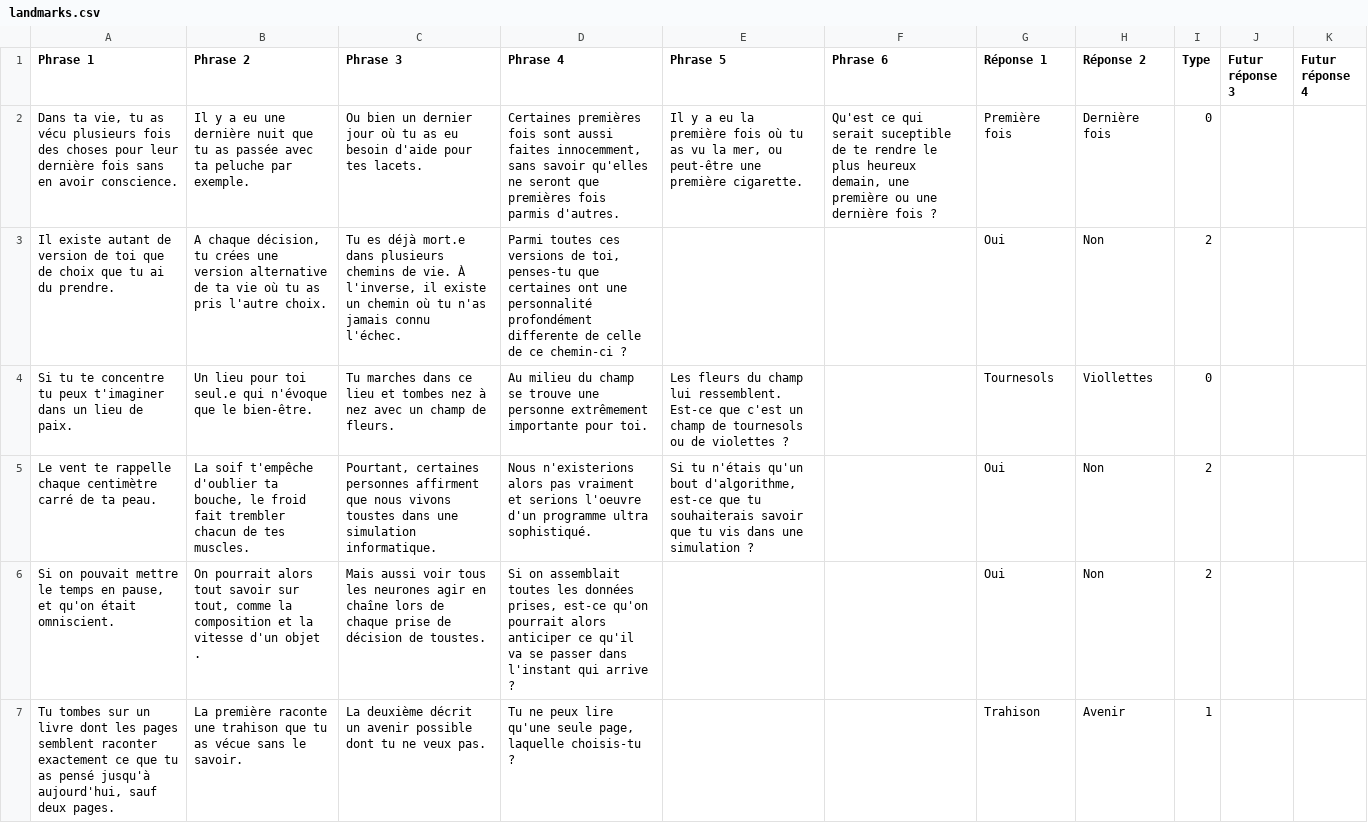
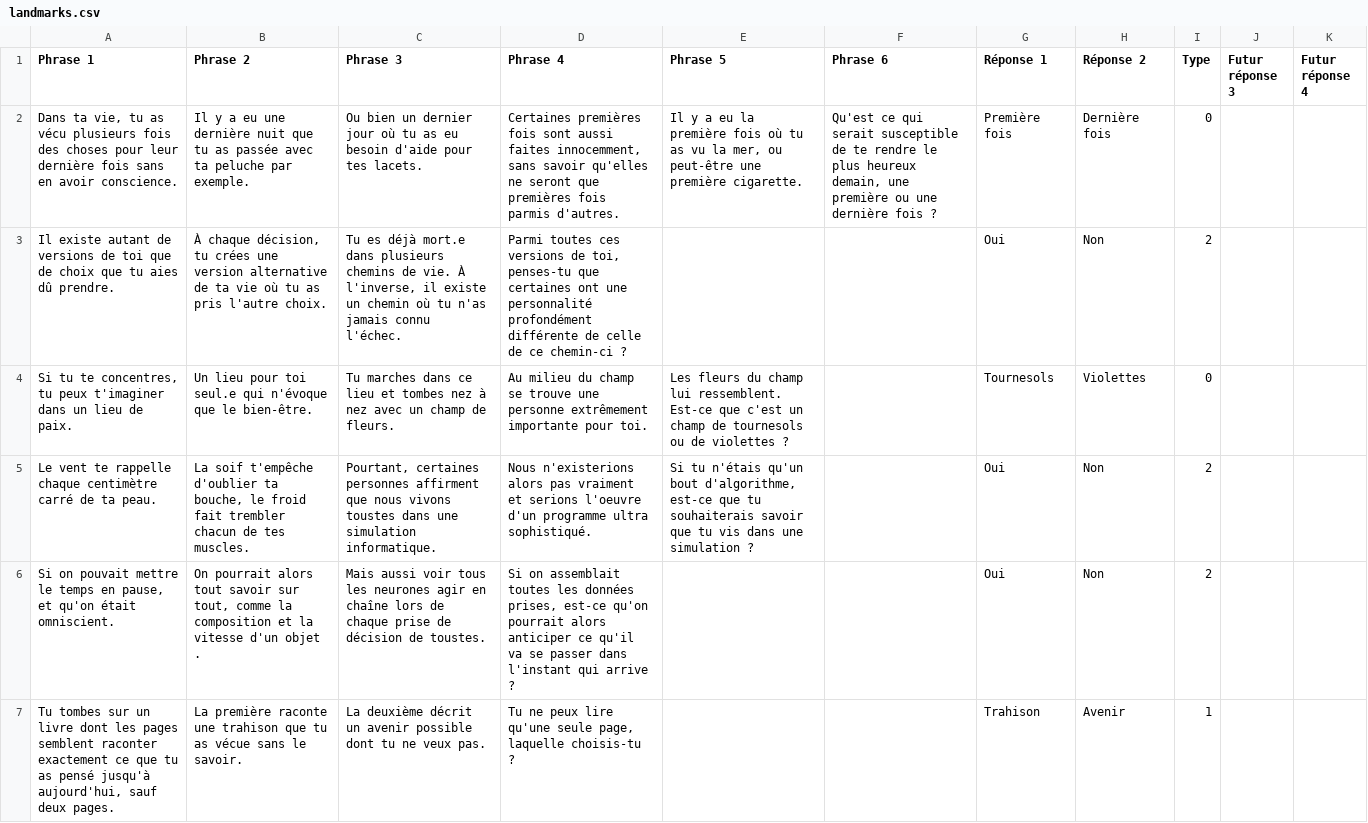
Before and after one commit to Proutymat/Baki, a CSV file: Assets/Resources/landmarks.csv, drawn as a sheet; only a part is shown; the diff covers the shown part only.

```diff
--- a/Assets/Resources/landmarks.csv
+++ b/Assets/Resources/landmarks.csv
@@ -1,5 +1,5 @@
 Phrase 1;Phrase 2;Phrase 3;Phrase 4;Phrase 5;Phrase 6;Réponse 1;Réponse 2;Type;Futur réponse 3;Futur réponse 4
-Dans ta vie, tu as vécu plusieurs fois des choses pour leur dernière fois sans en avoir conscience.;Il y a eu une dernière nuit que tu as passée avec ta peluche par exemple.;Ou bien un dernier jour où tu as eu besoin d'aide pour tes lacets.;Certaines premières fois sont aussi faites innocemment, sans savoir qu'elles ne seront que premières fois parmis d'autres.;Il y a eu la première fois où tu as vu la mer, ou peut-être une première cigarette.;Qu'est ce qui serait suceptible de te rendre le plus heureux demain, une première ou une dernière fois ?;Première fois;Dernière fois;0;;
-Il existe autant de version de toi que de choix que tu ai du prendre.;A chaque décision, tu crées une version alternative de ta vie où tu as pris l'autre choix.;Tu es déjà mort.e dans plusieurs chemins de vie. À l'inverse, il existe un chemin où tu n'as jamais connu l'échec.;Parmi toutes ces versions de toi, penses-tu que certaines ont une personnalité profondément differente de celle de ce chemin-ci ?;;;Oui;Non;2;;
-Si tu te concentre tu peux t'imaginer dans un lieu de paix.;Un lieu pour toi seul.e qui n'évoque que le bien-être.;Tu marches dans ce lieu et tombes nez à nez avec un champ de fleurs.;Au milieu du champ se trouve une personne extrêmement importante pour toi.;Les fleurs du champ lui ressemblent. Est-ce que c'est un champ de tournesols ou de violettes ?;;Tournesols;Viollettes;0;;
+Dans ta vie, tu as vécu plusieurs fois des choses pour leur dernière fois sans en avoir conscience.;Il y a eu une dernière nuit que tu as passée avec ta peluche par exemple.;Ou bien un dernier jour où tu as eu besoin d'aide pour tes lacets.;Certaines premières fois sont aussi faites innocemment, sans savoir qu'elles ne seront que premières fois parmis d'autres.;Il y a eu la première fois où tu as vu la mer, ou peut-être une première cigarette.;Qu'est ce qui serait susceptible de te rendre le plus heureux demain, une première ou une dernière fois ?;Première fois;Dernière fois;0;;
+Il existe autant de versions de toi que de choix que tu aies dû prendre.;À chaque décision, tu crées une version alternative de ta vie où tu as pris l'autre choix.;Tu es déjà mort.e dans plusieurs chemins de vie. À l'inverse, il existe un chemin où tu n'as jamais connu l'échec.;Parmi toutes ces versions de toi, penses-tu que certaines ont une personnalité profondément différente de celle de ce chemin-ci ?;;;Oui;Non;2;;
+Si tu te concentres, tu peux t'imaginer dans un lieu de paix.;Un lieu pour toi seul.e qui n'évoque que le bien-être.;Tu marches dans ce lieu et tombes nez à nez avec un champ de fleurs.;Au milieu du champ se trouve une personne extrêmement importante pour toi.;Les fleurs du champ lui ressemblent. Est-ce que c'est un champ de tournesols ou de violettes ?;;Tournesols;Violettes;0;;
 Le vent te rappelle chaque centimètre carré de ta peau.;La soif t'empêche d'oublier ta bouche, le froid fait trembler chacun de tes muscles.;Pourtant, certaines personnes affirment que nous vivons toustes dans une simulation informatique.;Nous n'existerions alors pas vraiment et serions l'oeuvre d'un programme ultra sophistiqué.;Si tu n'étais qu'un bout d'algorithme, est-ce que tu souhaiterais savoir que tu vis dans une simulation ?;;Oui;Non;2;;
```
Also changed, not shown: 21 edited cells elsewhere in this file, Assets/Resources/questions.csv, Assets/Resources/tutorials.csv, 50 other files.
